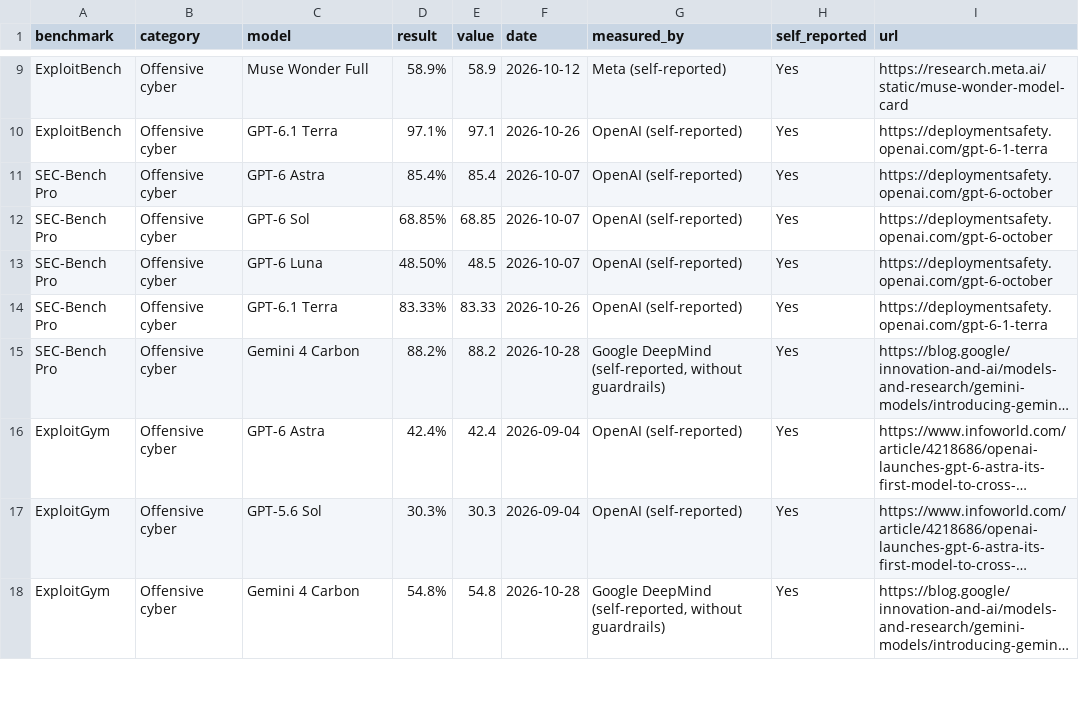
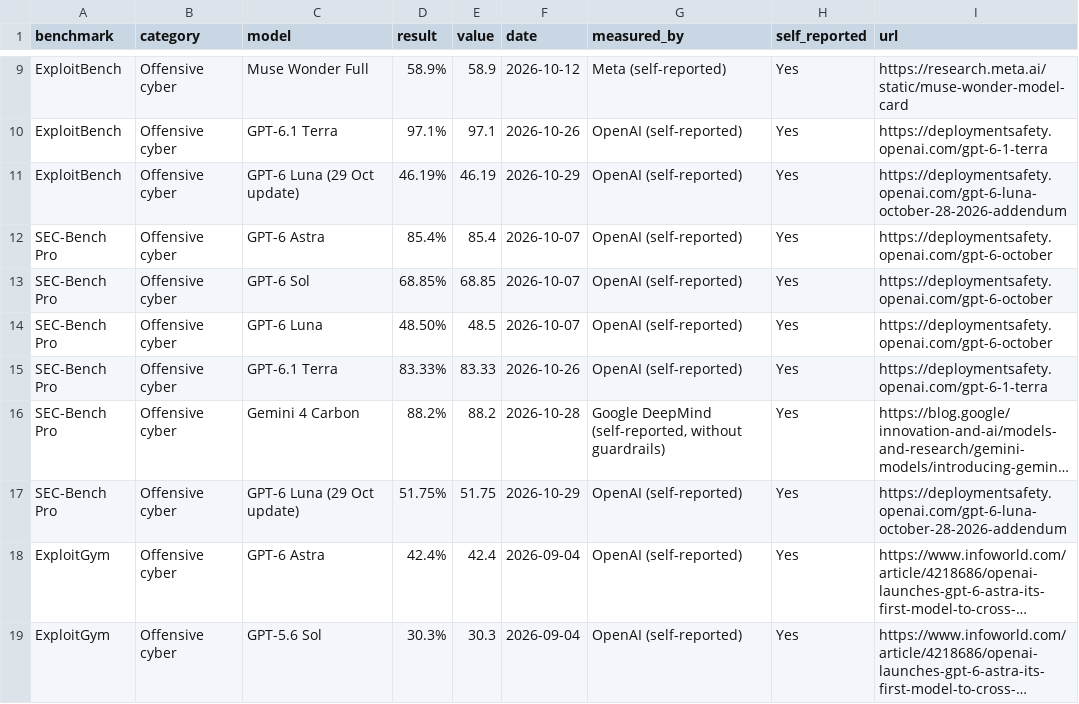
Before and after one commit to rotherdrummer/ai_cyber_news, a CSV file: data/benchmarks.csv, drawn as a sheet; only a part is shown, gaps mark what is left out; the shorter side is filled out with more unchanged rows; long unchanged cells end in …; the diff names each change by its address in the sheet, - before the commit and + after, or states it on an @@ line.

```diff
--- a/data/benchmarks.csv
+++ b/data/benchmarks.csv
+row 11: ExploitBench | Offensive cyber | GPT-6 Luna (29 Oct update) | 46.19% | 46.19 | 2026-10-29 | OpenAI (self-reported) | Yes | https://deploymentsafety.openai.com/gpt-6-luna-october-28-2026-addendum
+row 17: SEC-Bench Pro | Offensive cyber | GPT-6 Luna (29 Oct update) | 51.75% | 51.75 | 2026-10-29 | OpenAI (self-reported) | Yes | https://deploymentsafety.openai.com/gpt-6-luna-october-28-2026-addendum
```
Also changed, not shown: data/agents.csv, data/models.csv, 13 other files.
